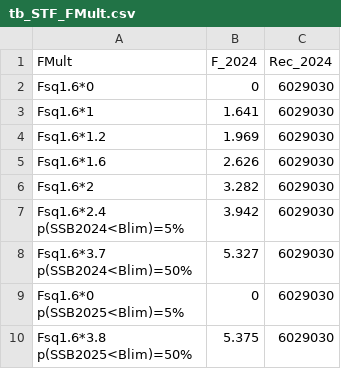
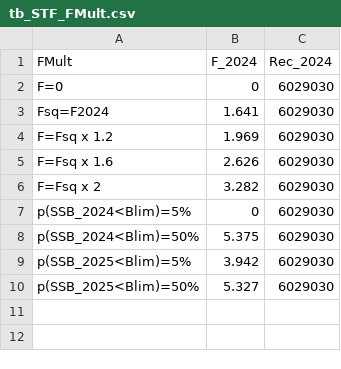
Before and after one commit to mariazuba/SS3_ane9a_benchmark_all_cases, a CSV file: output/stf/GeomRecl_Blim_Bloss/S1.0_InitCond_sigmaR/tb_STF_FMult.csv, drawn as a sheet.

Commit message:
output stf usando media geometrica de los reclutamientos y Blim=Bloss

```diff
--- a/output/stf/GeomRecl_Blim_Bloss/S1.0_InitCond_sigmaR/tb_STF_FMult.csv
+++ b/output/stf/GeomRecl_Blim_Bloss/S1.0_InitCond_sigmaR/tb_STF_FMult.csv
@@ -1,14 +1,10 @@
 "FMult","F_2024","Rec_2024"
-"Fsq1.6*0",0,6029030
-"Fsq1.6*1",1.641,6029030
-"Fsq1.6*1.2",1.969,6029030
-"Fsq1.6*1.6",2.626,6029030
-"Fsq1.6*2",3.282,6029030
-"Fsq1.6*2.4
-p(SSB2024<Blim)=5%",3.942,6029030
-"Fsq1.6*3.7
-p(SSB2024<Blim)=50%",5.327,6029030
-"Fsq1.6*0
-p(SSB2025<Blim)=5%",0,6029030
-"Fsq1.6*3.8
-p(SSB2025<Blim)=50%",5.375,6029030
+"F=0",0,6029030
+"Fsq=F2024",1.641,6029030
+"F=Fsq x 1.2",1.969,6029030
+"F=Fsq x 1.6",2.626,6029030
+"F=Fsq x 2",3.282,6029030
+"p(SSB_2024<Blim)=5%",0,6029030
+"p(SSB_2024<Blim)=50%",5.375,6029030
+"p(SSB_2025<Blim)=5%",3.942,6029030
+"p(SSB_2025<Blim)=50%",5.327,6029030
```
Also changed, not shown: output/stf/GeomRecl_Blim_Bloss/S1.0_InitCond_sigmaR/STFSummary.csv, output/stf/GeomRecl_Blim_Bloss/S1.0_InitCond_sigmaR/tb_STF.csv, 3 other files.
